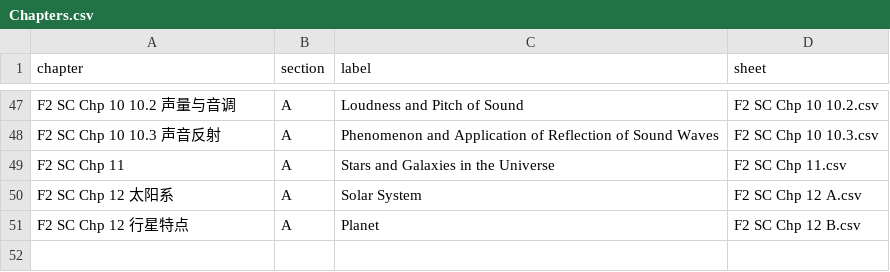
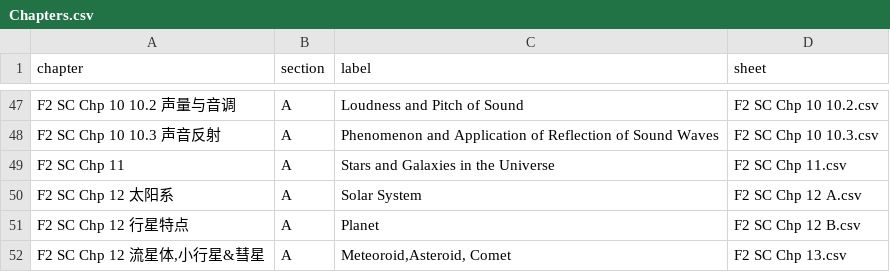
Before and after one commit to nobody0619/F2-SC, a CSV file: Chapters.csv, drawn as a sheet; only a part is shown, gaps mark what is left out; the diff names each change by its address in the sheet, - before the commit and + after, or states it on an @@ line.

```diff
--- a/Chapters.csv
+++ b/Chapters.csv
+row 52: F2 SC Chp 12 流星体,小行星&彗星 | A | Meteoroid,Asteroid, Comet | F2 SC Chp 13.csv
```
Also changed, not shown: 1 other file.
